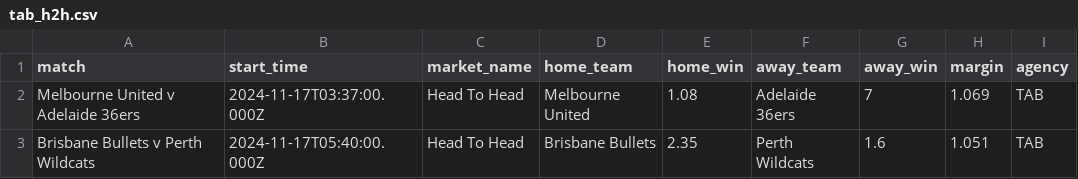
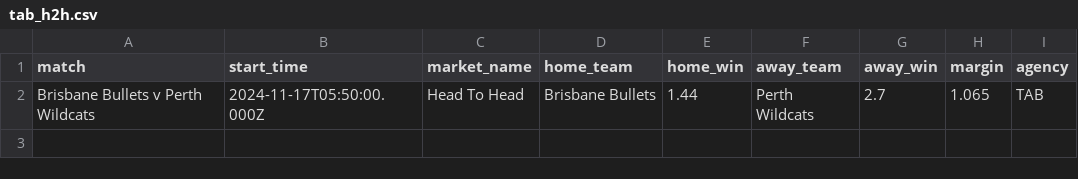
Before and after one commit to jamesbrown1417/NBL, a CSV file: Data/scraped_odds/tab_h2h.csv, drawn as a sheet.

```diff
--- a/Data/scraped_odds/tab_h2h.csv
+++ b/Data/scraped_odds/tab_h2h.csv
@@ -1,3 +1,2 @@
 match,start_time,market_name,home_team,home_win,away_team,away_win,margin,agency
-Melbourne United v Adelaide 36ers,2024-11-17T03:37:00.000Z,Head To Head,Melbourne United,1.08,Adelaide 36ers,7,1.069,TAB
-Brisbane Bullets v Perth Wildcats,2024-11-17T05:40:00.000Z,Head To Head,Brisbane Bullets,2.35,Perth Wildcats,1.6,1.051,TAB
+Brisbane Bullets v Perth Wildcats,2024-11-17T05:50:00.000Z,Head To Head,Brisbane Bullets,1.44,Perth Wildcats,2.7,1.065,TAB
```
Also changed, not shown: Data/scraped_odds/pointsbet_h2h.csv, Data/scraped_odds/topsport_h2h.csv, 25 other files.
